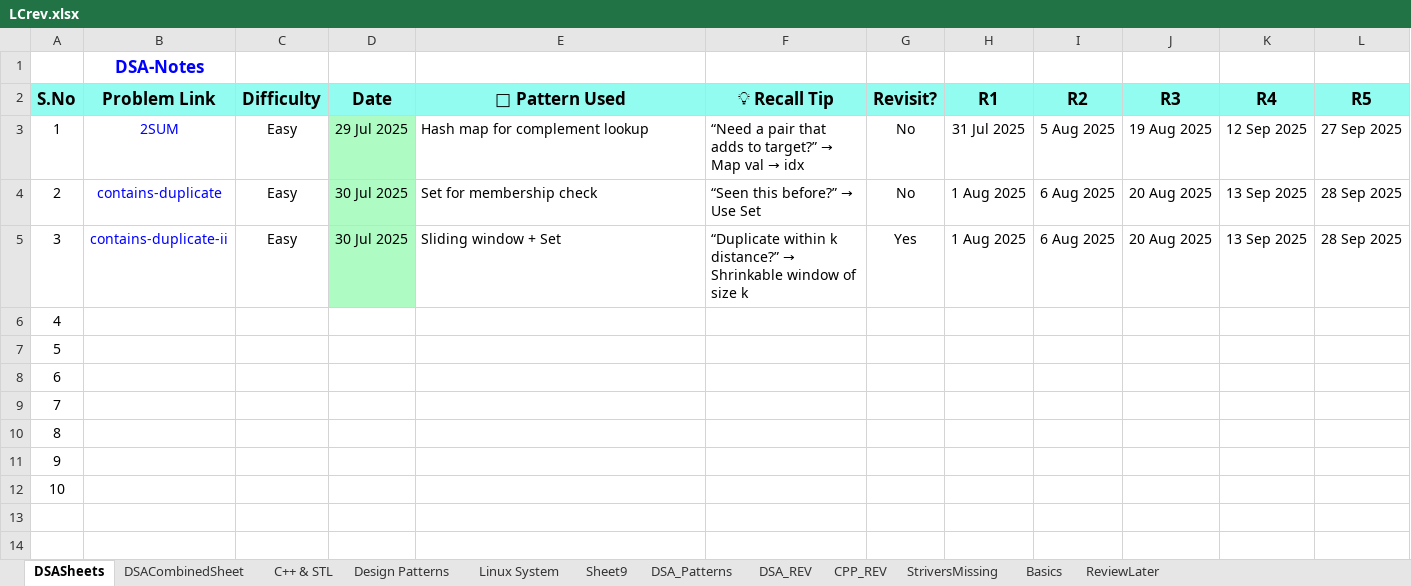
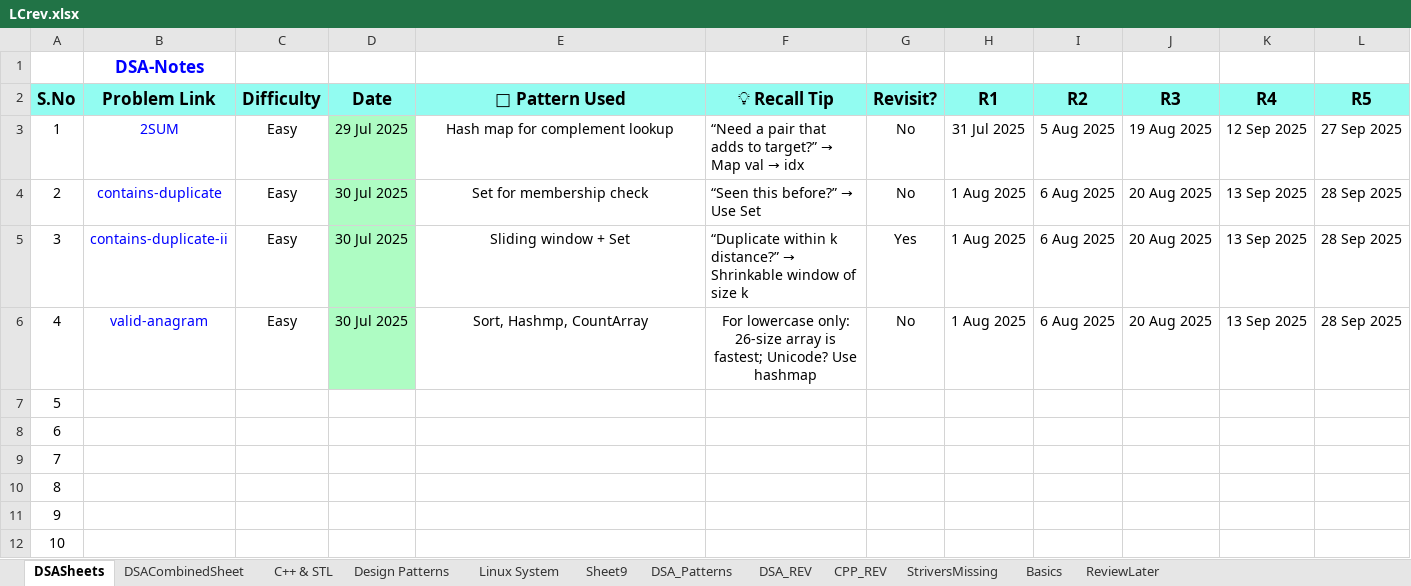
Before and after one commit to muthinenisravan/DSA, an Excel workbook: trackers/LCrev.xlsx, sheet DSASheets, drawn as a sheet; values as stored, in another font and other column widths than the file's, no borders; conditional formats not drawn; removed rows and columns are numbered as before the commit, all else as after; the diff names each change by its address in the sheet, - before the commit and + after, or states it on an @@ line.

```diff
--- a/trackers/LCrev.xlsx (sheet DSASheets)
+++ b/trackers/LCrev.xlsx (sheet DSASheets)
-E3:E5 alignment: left
+E3:E5 alignment: center
+row 6: 4 | valid-anagram | Easy | 30 Jul 2025 | Sort, Hashmp, CountArray | For lowercase only: 26-size array is fastest; Unicode? Use hashmap | No | 1 Aug 2025 | 6 Aug 2025 | 20 Aug 2025 | 13 Sep 2025 | 28 Sep 2025
@@ column A (S.No) renumbered between rows 7 and 12 @@
-row 12: 10
```
Also changed, not shown: 2 other files.
